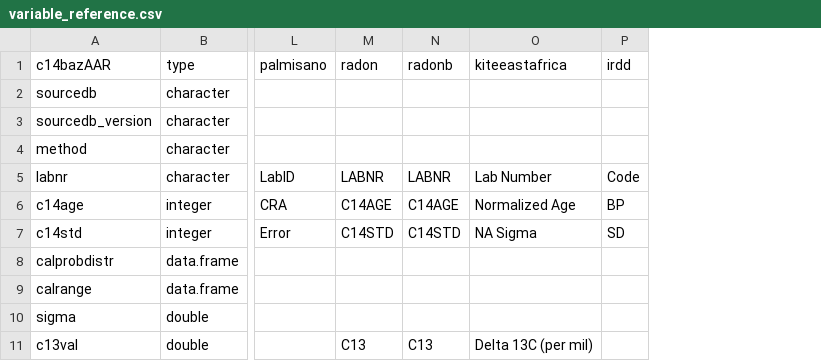
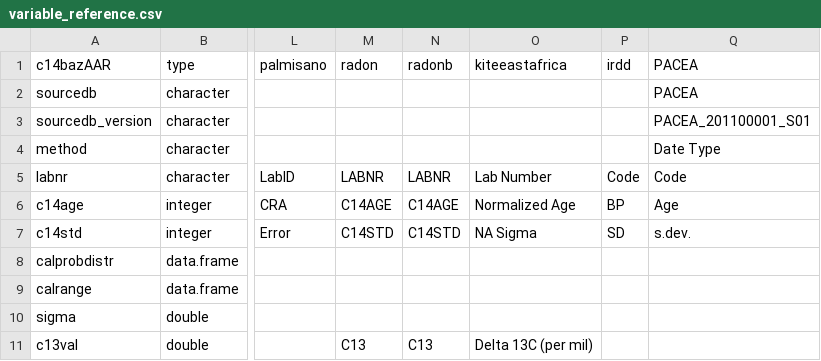
Before and after one commit to ropensci/c14bazAAR, a CSV file: data-raw/variable_reference.csv, drawn as a sheet; only a part is shown, gaps mark what is left out; the diff names each change by its address in the sheet, - before the commit and + after, or states it on an @@ line.

Commit message:
started adding data from PACEA database

```diff
--- a/data-raw/variable_reference.csv
+++ b/data-raw/variable_reference.csv
+column Q (PACEA), rows 2-7: PACEA | PACEA_201100001_S01 | Date Type | Code | Age | s.dev.
```
Also changed, not shown: data-raw/url_reference.csv, 5 other files.
